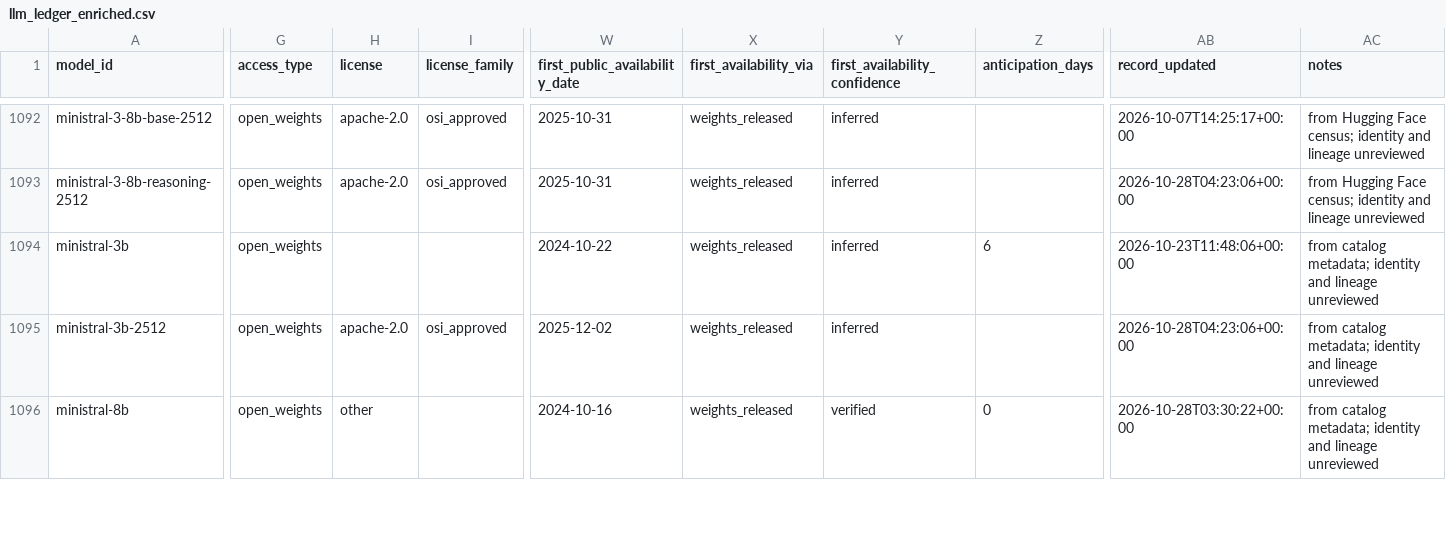
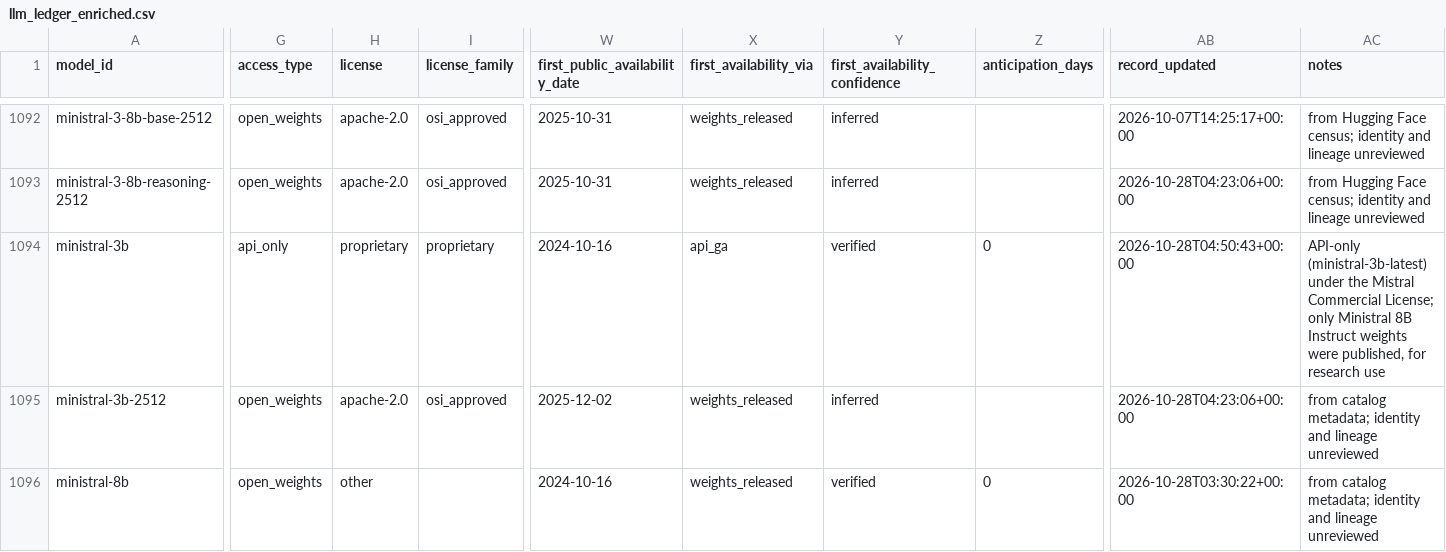
Before and after one commit to YasamanAnsari/llm-ledger, a CSV file: data/generated/llm_ledger_enriched.csv, drawn as a sheet; only a part is shown, gaps mark what is left out; the diff covers the shown part only; the diff names each change by its address in the sheet, - before the commit and + after, or states it on an @@ line.

```diff
--- a/data/generated/llm_ledger_enriched.csv
+++ b/data/generated/llm_ledger_enriched.csv
-G1094 (access_type): open_weights
+G1094 (access_type): api_only
-H1094 (license): (empty)
+H1094 (license): proprietary
-I1094 (license_family): (empty)
+I1094 (license_family): proprietary
-W1094 (first_public_availability_date): 2024-10-22
+W1094 (first_public_availability_date): 2024-10-16
-X1094 (first_availability_via): weights_released
+X1094 (first_availability_via): api_ga
-Y1094 (first_availability_confidence): inferred
+Y1094 (first_availability_confidence): verified
-Z1094 (anticipation_days): 6
+Z1094 (anticipation_days): 0
-AB1094 (record_updated): 2026-10-23T11:48:06+00:00
+AB1094 (record_updated): 2026-10-28T04:50:43+00:00
-AC1094 (notes): from catalog metadata; identity and lineage unreviewed
+AC1094 (notes): API-only (ministral-3b-latest) under the Mistral Commercial License; only Ministral 8B Instruct weights were published, for research use
```
Also changed, not shown: 4 edited cells elsewhere in this file, data/core/claims.csv, data/core/events.csv, 23 other files.
